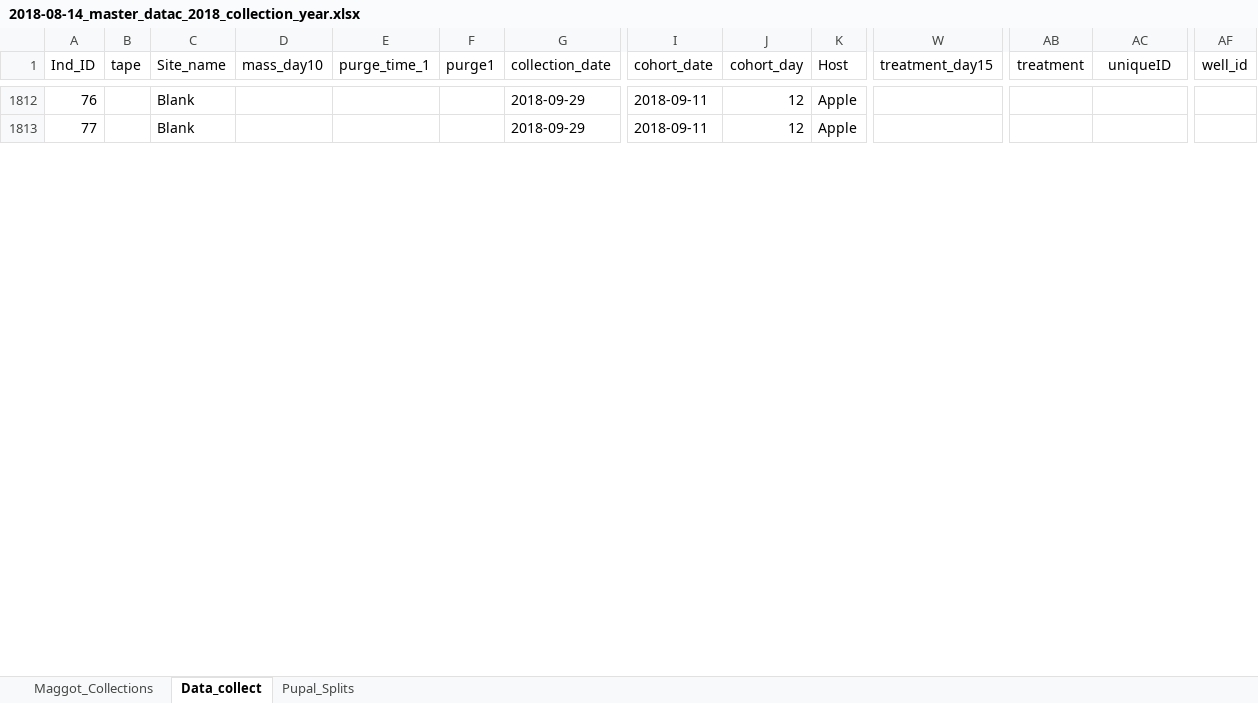
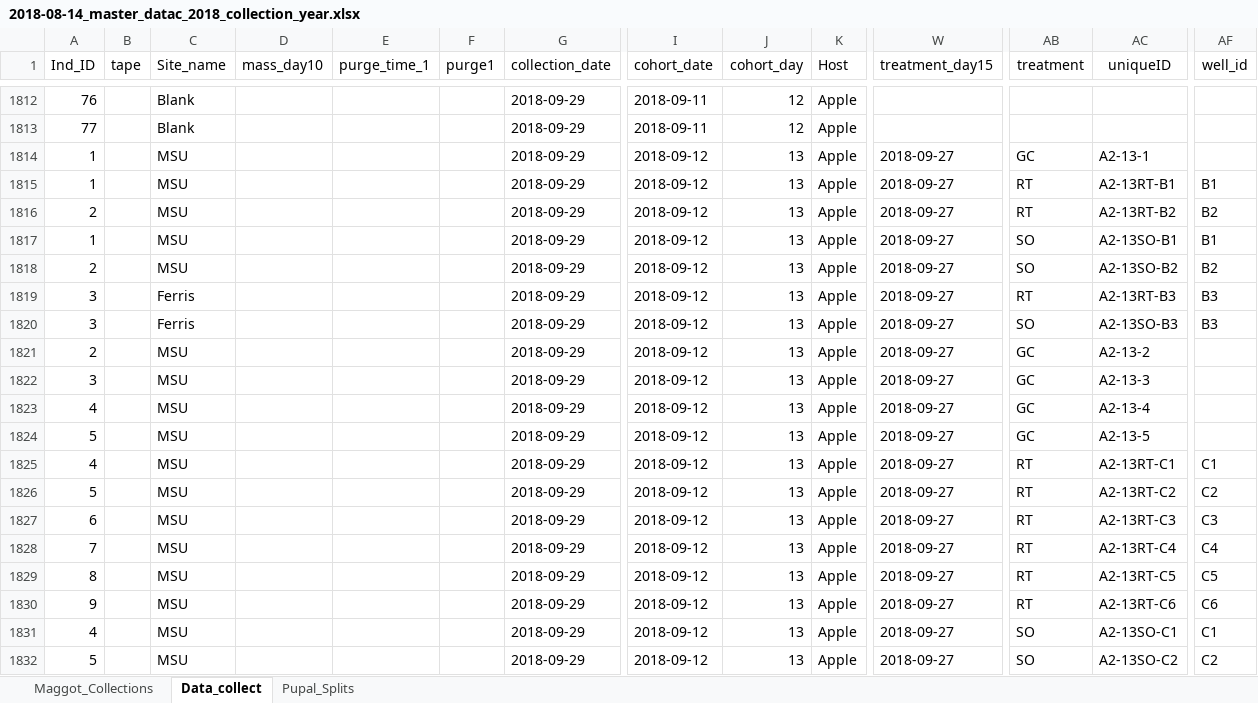
Before and after one commit to adnguyen/Circadian_rhythm_runs_seasonal_timing, an Excel workbook: Data/2018-08-14_master_datac_2018_collection_year.xlsx, sheet Data_collect, drawn as a sheet; only a part is shown, gaps mark what is left out; values as stored, in another font and other column widths than the file's, no borders; rows hold the shown columns only; the diff covers the shown part only; the diff names each change by its address in the sheet, - before the commit and + after, or states it on an @@ line.

Commit message:
entering data

```diff
--- a/Data/2018-08-14_master_datac_2018_collection_year.xlsx (sheet Data_collect)
+++ b/Data/2018-08-14_master_datac_2018_collection_year.xlsx (sheet Data_collect)
+row 1814: 1 |  | MSU |  |  |  | 2018-09-29 | 2018-09-12 | 13 | Apple | 2018-09-27 | GC | A2-13-1
+row 1815: 1 |  | MSU |  |  |  | 2018-09-29 | 2018-09-12 | 13 | Apple | 2018-09-27 | RT | A2-13RT-B1 | B1
+row 1816: 2 |  | MSU |  |  |  | 2018-09-29 | 2018-09-12 | 13 | Apple | 2018-09-27 | RT | A2-13RT-B2 | B2
+row 1817: 1 |  | MSU |  |  |  | 2018-09-29 | 2018-09-12 | 13 | Apple | 2018-09-27 | SO | A2-13SO-B1 | B1
+row 1818: 2 |  | MSU |  |  |  | 2018-09-29 | 2018-09-12 | 13 | Apple | 2018-09-27 | SO | A2-13SO-B2 | B2
+row 1819: 3 |  | Ferris |  |  |  | 2018-09-29 | 2018-09-12 | 13 | Apple | 2018-09-27 | RT | A2-13RT-B3 | B3
+row 1820: 3 |  | Ferris |  |  |  | 2018-09-29 | 2018-09-12 | 13 | Apple | 2018-09-27 | SO | A2-13SO-B3 | B3
+row 1821: 2 |  | MSU |  |  |  | 2018-09-29 | 2018-09-12 | 13 | Apple | 2018-09-27 | GC | A2-13-2
+row 1822: 3 |  | MSU |  |  |  | 2018-09-29 | 2018-09-12 | 13 | Apple | 2018-09-27 | GC | A2-13-3
+row 1823: 4 |  | MSU |  |  |  | 2018-09-29 | 2018-09-12 | 13 | Apple | 2018-09-27 | GC | A2-13-4
+row 1824: 5 |  | MSU |  |  |  | 2018-09-29 | 2018-09-12 | 13 | Apple | 2018-09-27 | GC | A2-13-5
+row 1825: 4 |  | MSU |  |  |  | 2018-09-29 | 2018-09-12 | 13 | Apple | 2018-09-27 | RT | A2-13RT-C1 | C1
+row 1826: 5 |  | MSU |  |  |  | 2018-09-29 | 2018-09-12 | 13 | Apple | 2018-09-27 | RT | A2-13RT-C2 | C2
+row 1827: 6 |  | MSU |  |  |  | 2018-09-29 | 2018-09-12 | 13 | Apple | 2018-09-27 | RT | A2-13RT-C3 | C3
+row 1828: 7 |  | MSU |  |  |  | 2018-09-29 | 2018-09-12 | 13 | Apple | 2018-09-27 | RT | A2-13RT-C4 | C4
+row 1829: 8 |  | MSU |  |  |  | 2018-09-29 | 2018-09-12 | 13 | Apple | 2018-09-27 | RT | A2-13RT-C5 | C5
+row 1830: 9 |  | MSU |  |  |  | 2018-09-29 | 2018-09-12 | 13 | Apple | 2018-09-27 | RT | A2-13RT-C6 | C6
+row 1831: 4 |  | MSU |  |  |  | 2018-09-29 | 2018-09-12 | 13 | Apple | 2018-09-27 | SO | A2-13SO-C1 | C1
+row 1832: 5 |  | MSU |  |  |  | 2018-09-29 | 2018-09-12 | 13 | Apple | 2018-09-27 | SO | A2-13SO-C2 | C2
```
Also changed, not shown: 42 added rows and 5 edited cells elsewhere in this sheet, Data/Storage/2018_storage_minus80_information.xlsx.
